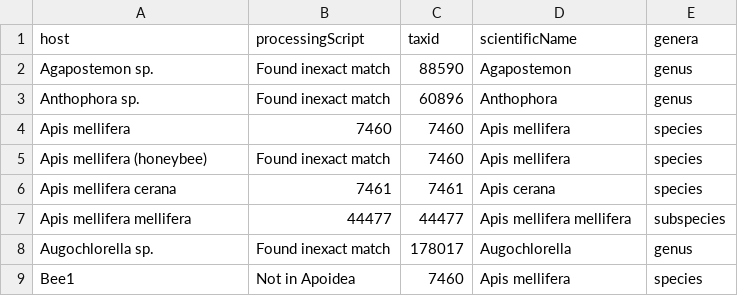
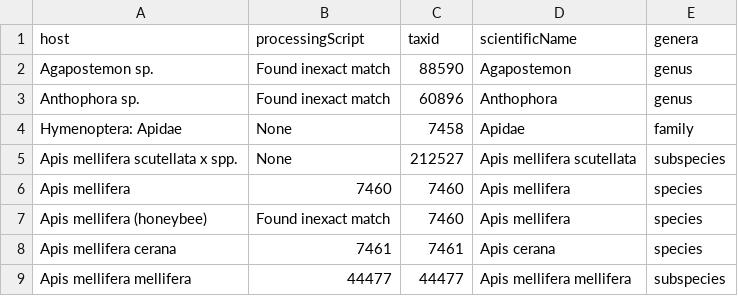
Before and after one commit to AAFC-Lethbridge-Bioinformatics-Support/beebiome-curation-scripts, a CSV file: host_white_list.csv, drawn as a sheet; only a part is shown; the shorter side is filled out with more unchanged rows.

Commit message:
add host names
add host names to the white list.

```diff
--- a/host_white_list.csv
+++ b/host_white_list.csv
@@ -3,2 +3,4 @@ Agapostemon sp.,Found inexact match,88590,Agapostemon,genus
 Anthophora sp.,Found inexact match,60896,Anthophora,genus
+Hymenoptera: Apidae,None,7458,Apidae,family
+Apis mellifera scutellata x spp.,None,212527,Apis mellifera scutellata,subspecies
 Apis mellifera,7460,7460,Apis mellifera,species
```
Also changed, not shown: auto-no.csv.
